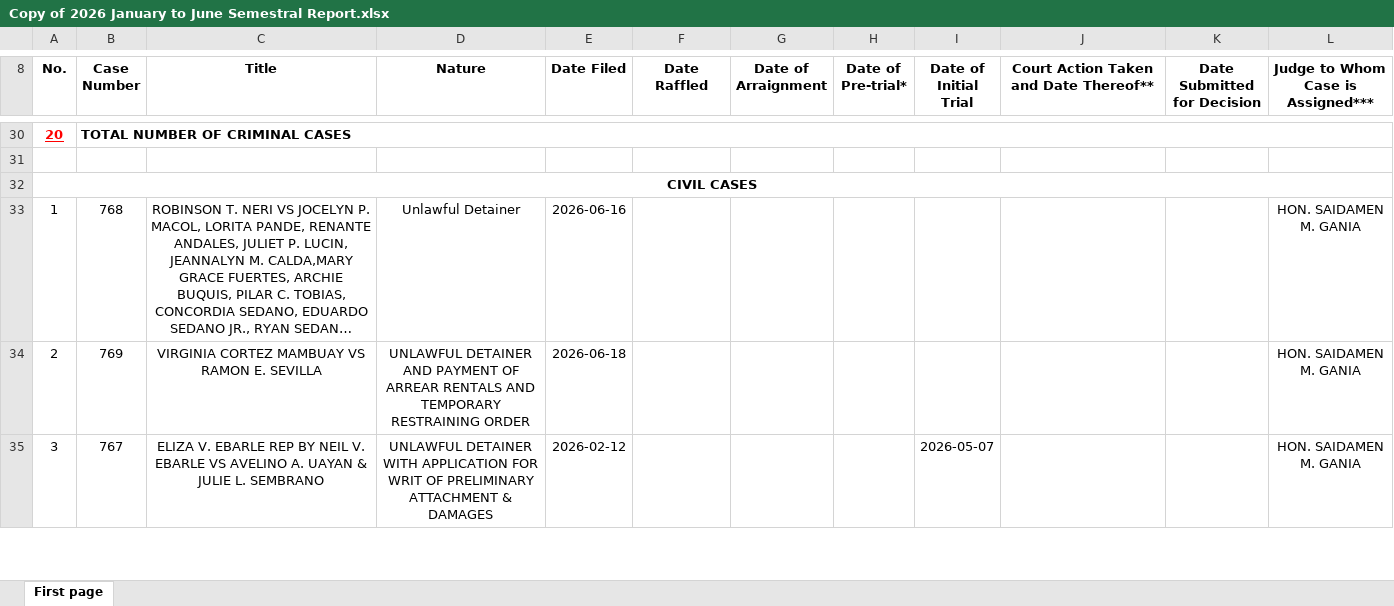
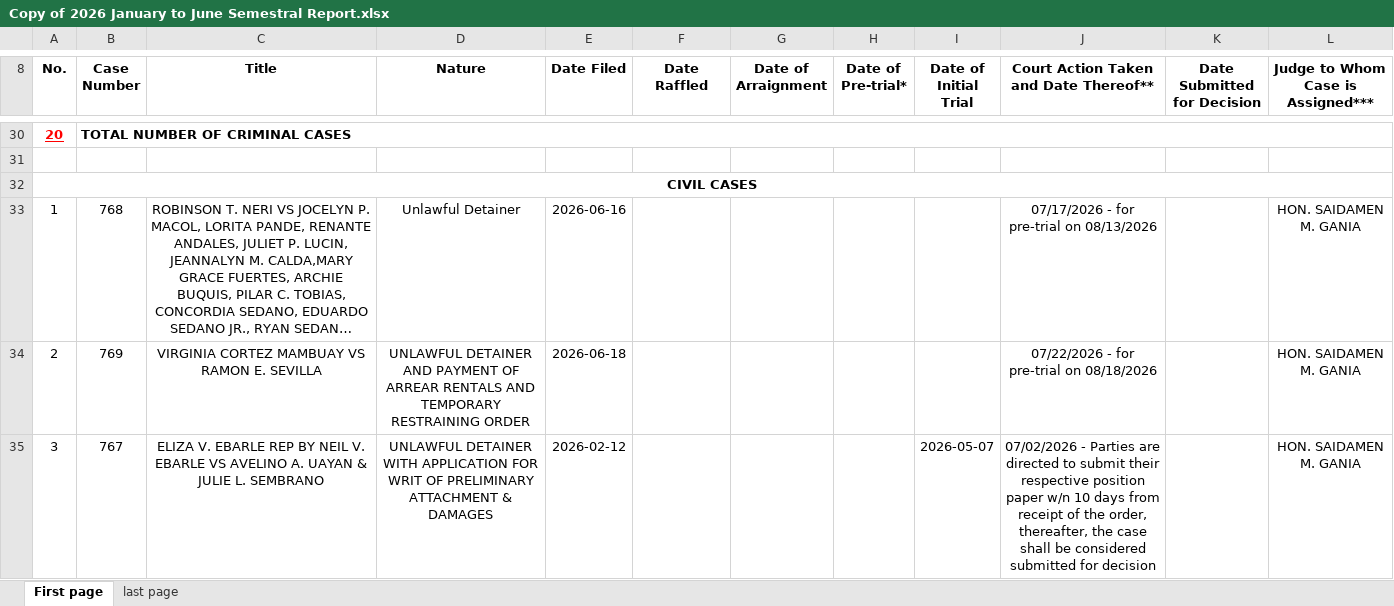
Before and after one commit to royalguard14/mtc, an Excel workbook: app/static/storage/Copy of 2026 January to June Semestral Report.xlsx, sheet First page, drawn as a sheet; only a part is shown, gaps mark what is left out; long unchanged cells end in …; values as stored, in another font and other column widths than the file's, no borders; the diff covers the shown part only; the diff names each change by its address in the sheet, - before the commit and + after, or states it on an @@ line.

```diff
--- a/app/static/storage/Copy of 2026 January to June Semestral Report.xlsx (sheet First page)
+++ b/app/static/storage/Copy of 2026 January to June Semestral Report.xlsx (sheet First page)
+sheet tab: last page
-J33: (empty)
+J33: 07/17/2026 - for pre-trial on 08/13/2026
-J34: (empty)
+J34: 07/22/2026 - for pre-trial on 08/18/2026
-J35: (empty)
+J35: 07/02/2026 - Parties are directed to submit their respective position paper w/n 10 days from receipt of the order, thereafter, the case shall be considered submitted for decision
```
Also changed, not shown: 16 edited cells and cell formats elsewhere in this sheet, 1 other file.
